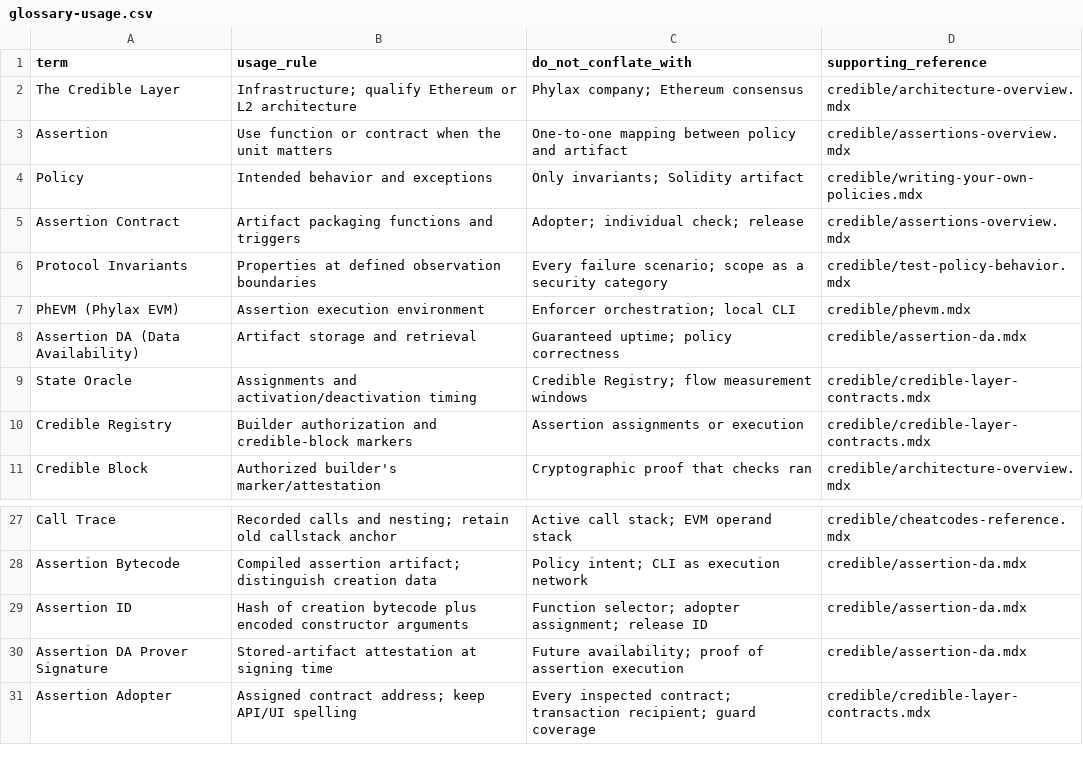
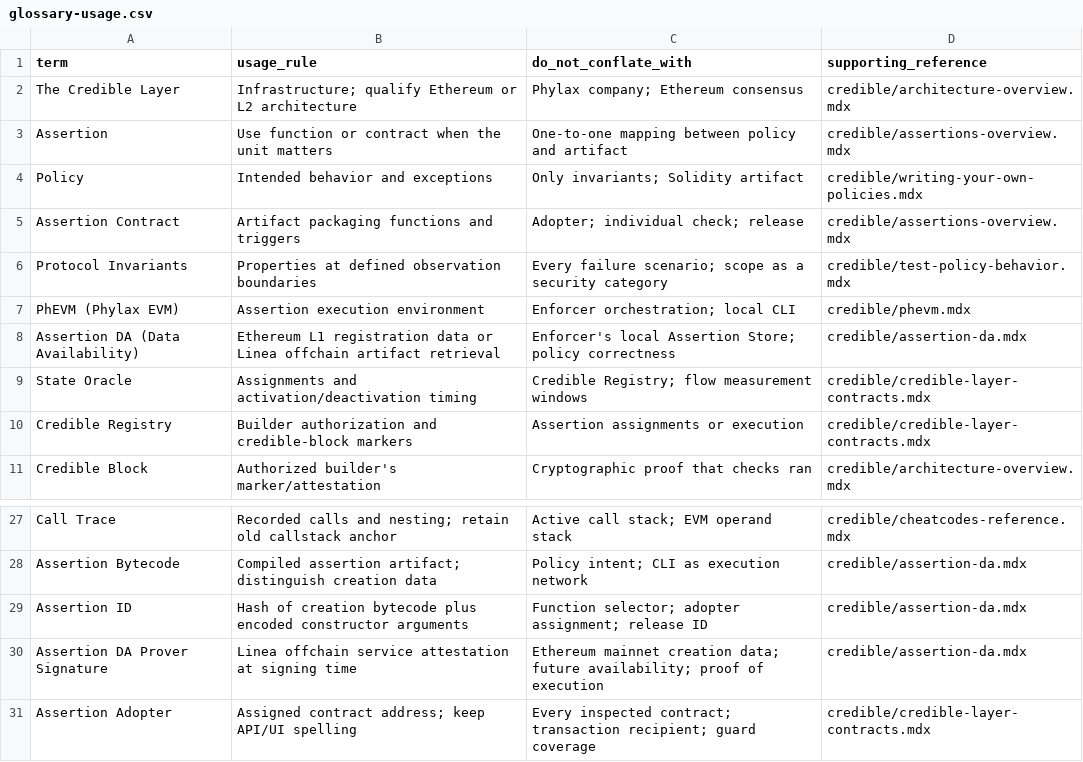
Before and after one commit to phylaxsystems/phylax-docs, a CSV file: .github/docs-audit/glossary-usage.csv, drawn as a sheet; only a part is shown, gaps mark what is left out.

```diff
--- a/.github/docs-audit/glossary-usage.csv
+++ b/.github/docs-audit/glossary-usage.csv
@@ -7,3 +7,3 @@ Protocol Invariants,Properties at defined observation boundaries,Every failure s
 PhEVM (Phylax EVM),Assertion execution environment,Enforcer orchestration; local CLI,credible/phevm.mdx
-Assertion DA (Data Availability),Artifact storage and retrieval,Guaranteed uptime; policy correctness,credible/assertion-da.mdx
+Assertion DA (Data Availability),Ethereum L1 registration data or Linea offchain artifact retrieval,Enforcer's local Assertion Store; policy correctness,credible/assertion-da.mdx
 State Oracle,Assignments and activation/deactivation timing,Credible Registry; flow measurement windows,credible/credible-layer-contracts.mdx
@@ -29,3 +29,3 @@ Assertion Bytecode,Compiled assertion artifact; distinguish creation data,Policy
 Assertion ID,Hash of creation bytecode plus encoded constructor arguments,Function selector; adopter assignment; release ID,credible/assertion-da.mdx
-Assertion DA Prover Signature,Stored-artifact attestation at signing time,Future availability; proof of assertion execution,credible/assertion-da.mdx
+Assertion DA Prover Signature,Linea offchain service attestation at signing time,Ethereum mainnet creation data; future availability; proof of execution,credible/assertion-da.mdx
 Assertion Adopter,Assigned contract address; keep API/UI spelling,Every inspected contract; transaction recipient; guard coverage,credible/credible-layer-contracts.mdx
```
Also changed, not shown: .github/docs-audit/glossary.csv, 13 other files.
